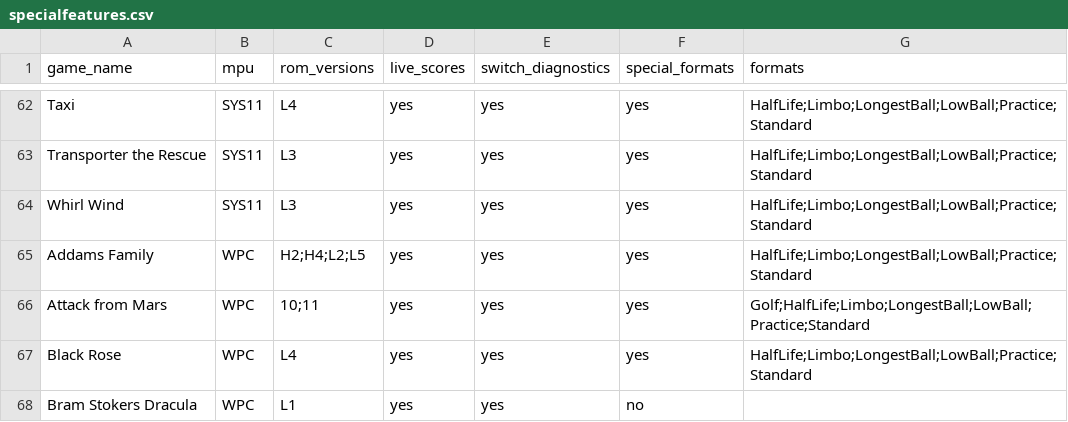
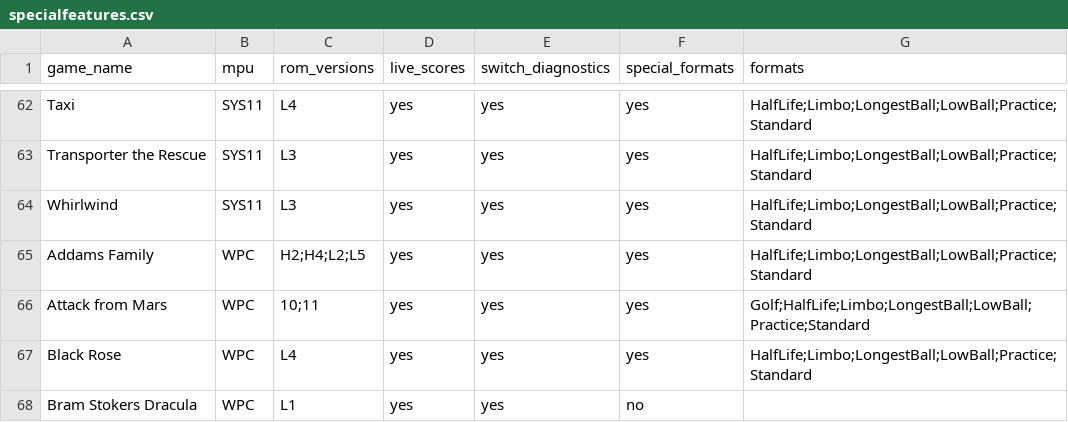
Before and after one commit to warped-pinball/vector, a CSV file: dev/generated/specialfeatures.csv, drawn as a sheet; only a part is shown, gaps mark what is left out.

Commit message:
Whirlwind spelling fix (#349)
* .

* ci: auto-bump required patch versions

---------

Co-authored-by: github-actions[bot] <41898282+github-actions[bot]@users.noreply.github.com>

```diff
--- a/dev/generated/specialfeatures.csv
+++ b/dev/generated/specialfeatures.csv
@@ -63,3 +63,3 @@ Taxi,SYS11,L4,yes,yes,yes,HalfLife;Limbo;LongestBall;LowBall;Practice;Standard
 Transporter the Rescue,SYS11,L3,yes,yes,yes,HalfLife;Limbo;LongestBall;LowBall;Practice;Standard
-Whirl Wind,SYS11,L3,yes,yes,yes,HalfLife;Limbo;LongestBall;LowBall;Practice;Standard
+Whirlwind,SYS11,L3,yes,yes,yes,HalfLife;Limbo;LongestBall;LowBall;Practice;Standard
 Addams Family,WPC,H2;H4;L2;L5,yes,yes,yes,HalfLife;Limbo;LongestBall;LowBall;Practice;Standard
```
Also changed, not shown: 3 other files.
